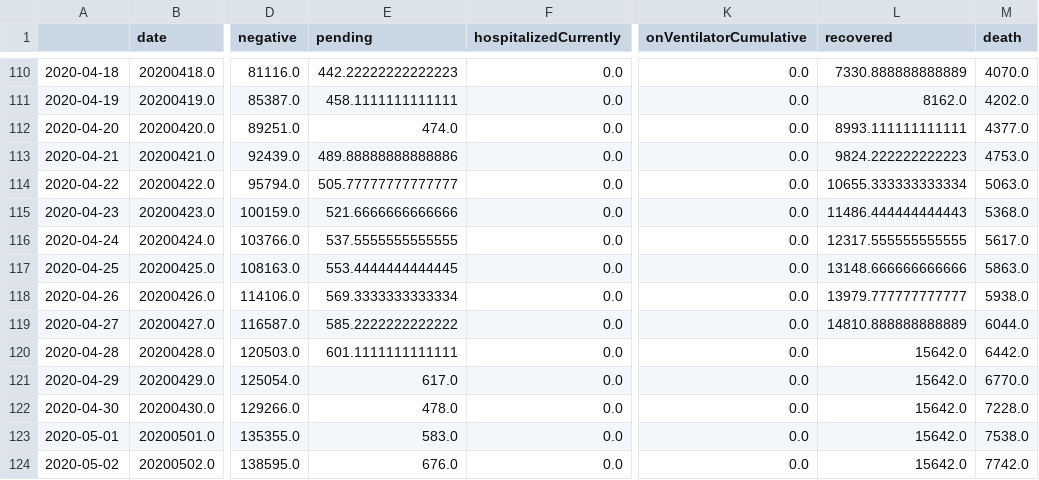
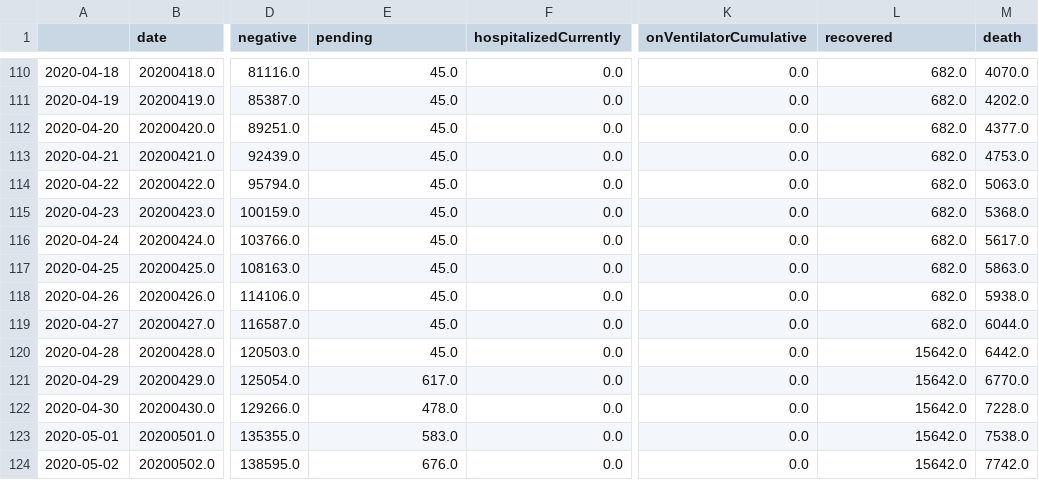
Before and after one commit to danielsuo/princeton.fyi, a CSV file: timeseries/state.csv, drawn as a sheet; only a part is shown, gaps mark what is left out; the diff covers the shown part only; the diff names each change by its address in the sheet, - before the commit and + after, or states it on an @@ line.

```diff
--- a/timeseries/state.csv
+++ b/timeseries/state.csv
-E110 (pending): 442.22222222222223
+E110 (pending): 45.0
-L110 (recovered): 7330.888888888889
+L110 (recovered): 682.0
-E111 (pending): 458.1111111111111
+E111 (pending): 45.0
-L111 (recovered): 8162.0
+L111 (recovered): 682.0
-E112 (pending): 474.0
+E112 (pending): 45.0
-L112 (recovered): 8993.111111111111
+L112 (recovered): 682.0
-E113 (pending): 489.88888888888886
+E113 (pending): 45.0
-L113 (recovered): 9824.222222222223
+L113 (recovered): 682.0
-E114 (pending): 505.77777777777777
+E114 (pending): 45.0
-L114 (recovered): 10655.333333333334
+L114 (recovered): 682.0
-E115 (pending): 521.6666666666666
+E115 (pending): 45.0
-L115 (recovered): 11486.444444444443
+L115 (recovered): 682.0
-E116 (pending): 537.5555555555555
+E116 (pending): 45.0
-L116 (recovered): 12317.555555555555
+L116 (recovered): 682.0
-E117 (pending): 553.4444444444445
+E117 (pending): 45.0
-L117 (recovered): 13148.666666666666
+L117 (recovered): 682.0
-E118 (pending): 569.3333333333334
+E118 (pending): 45.0
-L118 (recovered): 13979.777777777777
+L118 (recovered): 682.0
-E119 (pending): 585.2222222222222
+E119 (pending): 45.0
-L119 (recovered): 14810.888888888889
+L119 (recovered): 682.0
-E120 (pending): 601.1111111111111
+E120 (pending): 45.0
```
Also changed, not shown: 31 edited cells elsewhere in this file, timeseries/county.csv, timeseries/local.csv, 7 other files.
